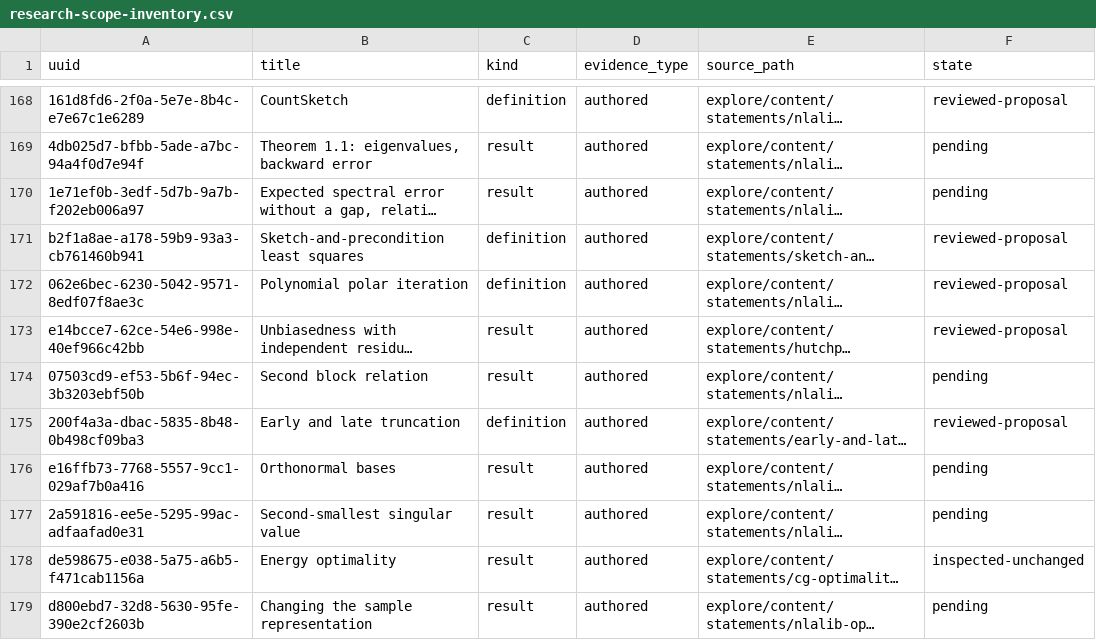
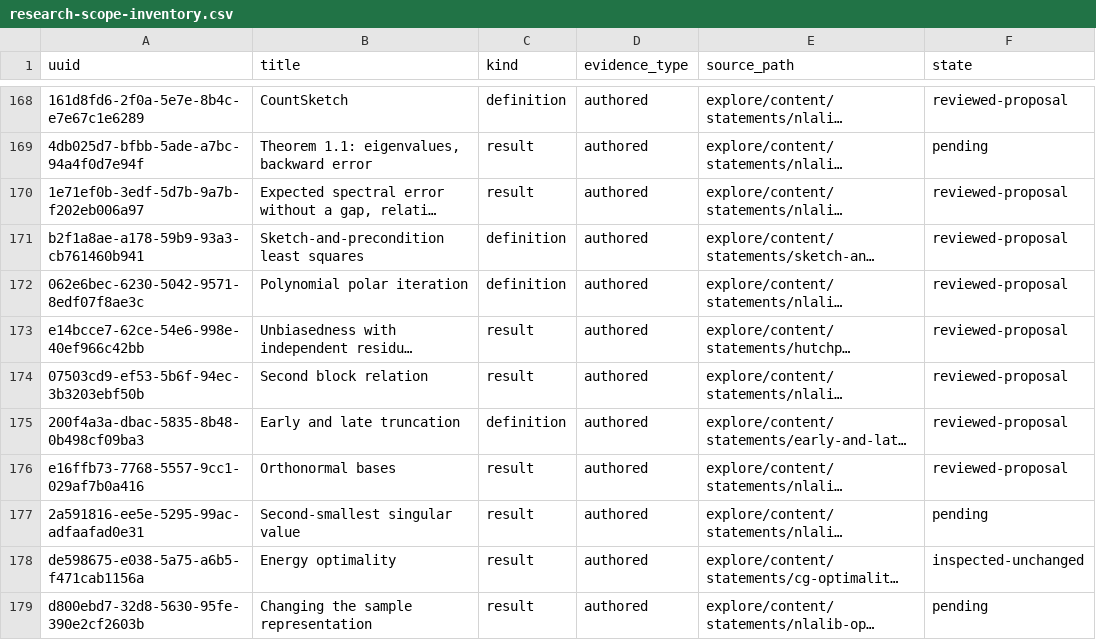
Before and after one commit to NLA-lib/NLA-lib.github.io, a CSV file: explore/docs/editorial-cleanup-reports/research-scope-inventory.csv, drawn as a sheet; only a part is shown, gaps mark what is left out; long unchanged cells end in …; the diff covers the shown part only; the diff names each change by its address in the sheet, - before the commit and + after, or states it on an @@ line.

```diff
--- a/explore/docs/editorial-cleanup-reports/research-scope-inventory.csv
+++ b/explore/docs/editorial-cleanup-reports/research-scope-inventory.csv
-F170 (state): pending
+F170 (state): reviewed-proposal
-F174 (state): pending
+F174 (state): reviewed-proposal
-F176 (state): pending
+F176 (state): reviewed-proposal
```
Also changed, not shown: 54 edited cells elsewhere in this file, 42 other files.
